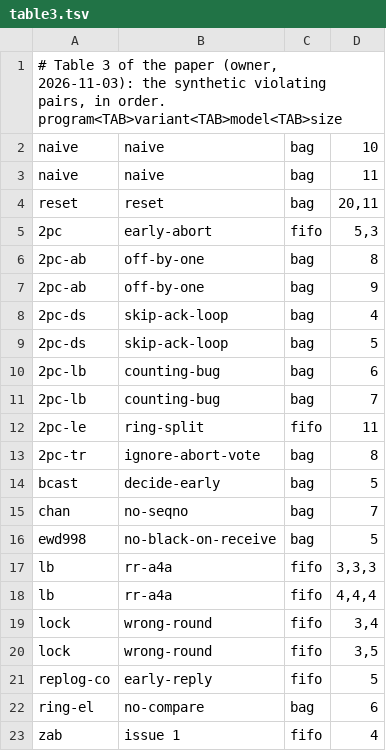
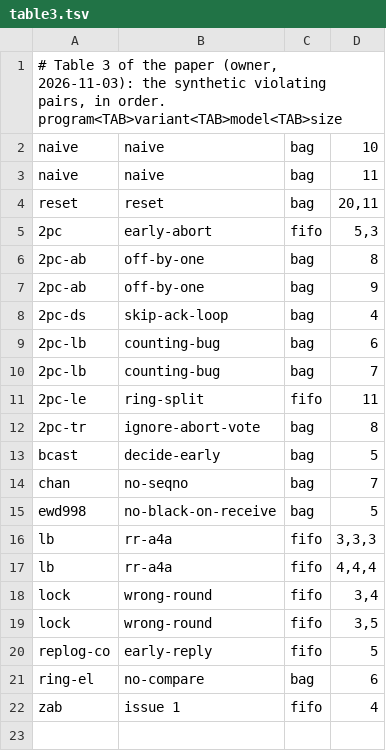
Before and after one commit to joulook/daavar, a TSV file: cluster/campaign/inputs/table3.tsv, drawn as a sheet; the diff names each change by its address in the sheet, - before the commit and + after, or states it on an @@ line.

Commit message:
Tables 2/3: 2pc-ds size 5 dropped, size 4 stays (owner 2026-11-05 09:50); its paper rows removed

```diff
--- a/cluster/campaign/inputs/table3.tsv
+++ b/cluster/campaign/inputs/table3.tsv
-row 9: 2pc-ds | skip-ack-loop | bag | 5
```
Also changed, not shown: cluster/campaign/inputs/table2.tsv, 3 other files.
